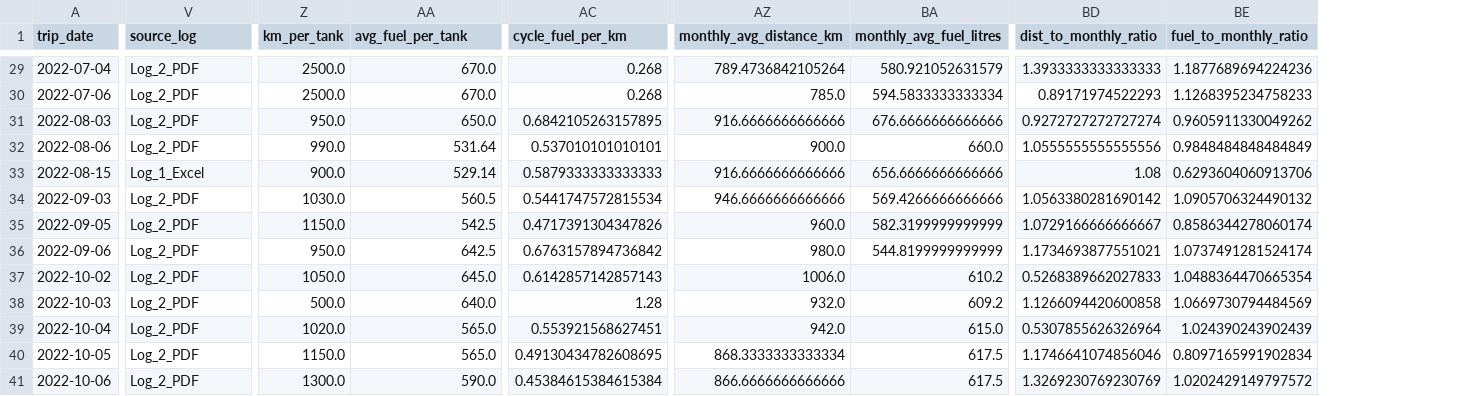
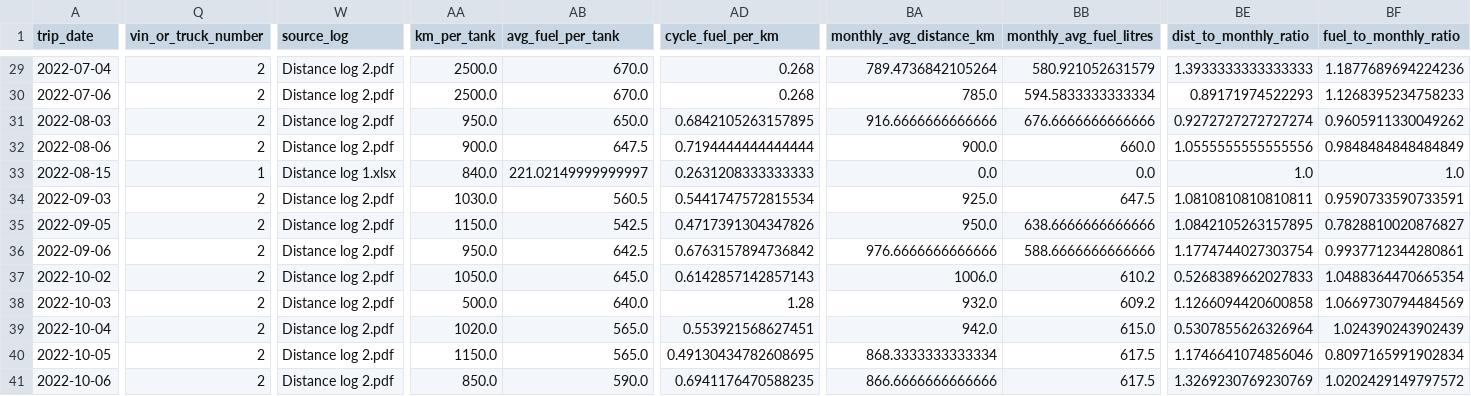
Before and after one commit to pavanhebbar/DataScietist_TRB_GoV, a CSV file: Data/outputs/audit_ledger.csv, drawn as a sheet; only a part is shown, gaps mark what is left out; addresses are those after the commit; the diff covers the shown part only; the diff names each change by its address in the sheet, - before the commit and + after, or states it on an @@ line.

```diff
--- a/Data/outputs/audit_ledger.csv
+++ b/Data/outputs/audit_ledger.csv
+column Q (vin_or_truck_number), rows 29-41: 2 | 2 | 2 | 2 | 1 | 2 | 2 | 2 | 2 | 2 | 2 | 2 | 2
-W29:W32 (source_log): Log_2_PDF
+W29:W32 (source_log): Distance log 2.pdf
-AA32 (km_per_tank): 990.0
+AA32 (km_per_tank): 900.0
-AB32 (avg_fuel_per_tank): 531.64
+AB32 (avg_fuel_per_tank): 647.5
-AD32 (cycle_fuel_per_km): 0.537010101010101
+AD32 (cycle_fuel_per_km): 0.7194444444444444
-W33 (source_log): Log_1_Excel
+W33 (source_log): Distance log 1.xlsx
-AA33 (km_per_tank): 900.0
+AA33 (km_per_tank): 840.0
-AB33 (avg_fuel_per_tank): 529.14
+AB33 (avg_fuel_per_tank): 221.02149999999997
-AD33 (cycle_fuel_per_km): 0.5879333333333333
+AD33 (cycle_fuel_per_km): 0.2631208333333333
-BA33 (monthly_avg_distance_km): 916.6666666666666
+BA33 (monthly_avg_distance_km): 0.0
-BB33 (monthly_avg_fuel_litres): 656.6666666666666
+BB33 (monthly_avg_fuel_litres): 0.0
-BE33 (dist_to_monthly_ratio): 1.08
+BE33 (dist_to_monthly_ratio): 1.0
-BF33 (fuel_to_monthly_ratio): 0.6293604060913706
+BF33 (fuel_to_monthly_ratio): 1.0
-W34:W41 (source_log): Log_2_PDF
+W34:W41 (source_log): Distance log 2.pdf
-BA34 (monthly_avg_distance_km): 946.6666666666666
+BA34 (monthly_avg_distance_km): 925.0
-BB34 (monthly_avg_fuel_litres): 569.4266666666666
+BB34 (monthly_avg_fuel_litres): 647.5
-BE34 (dist_to_monthly_ratio): 1.0563380281690142
+BE34 (dist_to_monthly_ratio): 1.0810810810810811
-BF34 (fuel_to_monthly_ratio): 1.0905706324490132
+BF34 (fuel_to_monthly_ratio): 0.9590733590733591
-BA35 (monthly_avg_distance_km): 960.0
+BA35 (monthly_avg_distance_km): 950.0
-BB35 (monthly_avg_fuel_litres): 582.3199999999999
+BB35 (monthly_avg_fuel_litres): 638.6666666666666
-BE35 (dist_to_monthly_ratio): 1.0729166666666667
+BE35 (dist_to_monthly_ratio): 1.0842105263157895
-BF35 (fuel_to_monthly_ratio): 0.8586344278060174
+BF35 (fuel_to_monthly_ratio): 0.7828810020876827
-BA36 (monthly_avg_distance_km): 980.0
+BA36 (monthly_avg_distance_km): 976.6666666666666
-BB36 (monthly_avg_fuel_litres): 544.8199999999999
+BB36 (monthly_avg_fuel_litres): 588.6666666666666
-BE36 (dist_to_monthly_ratio): 1.1734693877551021
+BE36 (dist_to_monthly_ratio): 1.1774744027303754
-BF36 (fuel_to_monthly_ratio): 1.0737491281524174
+BF36 (fuel_to_monthly_ratio): 0.9937712344280861
-AA41 (km_per_tank): 1300.0
+AA41 (km_per_tank): 850.0
-AD41 (cycle_fuel_per_km): 0.45384615384615384
+AD41 (cycle_fuel_per_km): 0.6941176470588235
```
Also changed, not shown: 118 edited cells elsewhere in this file, Data/outputs/clean_trips.csv, Data/outputs/featured_dataset.csv, 24 other files.
